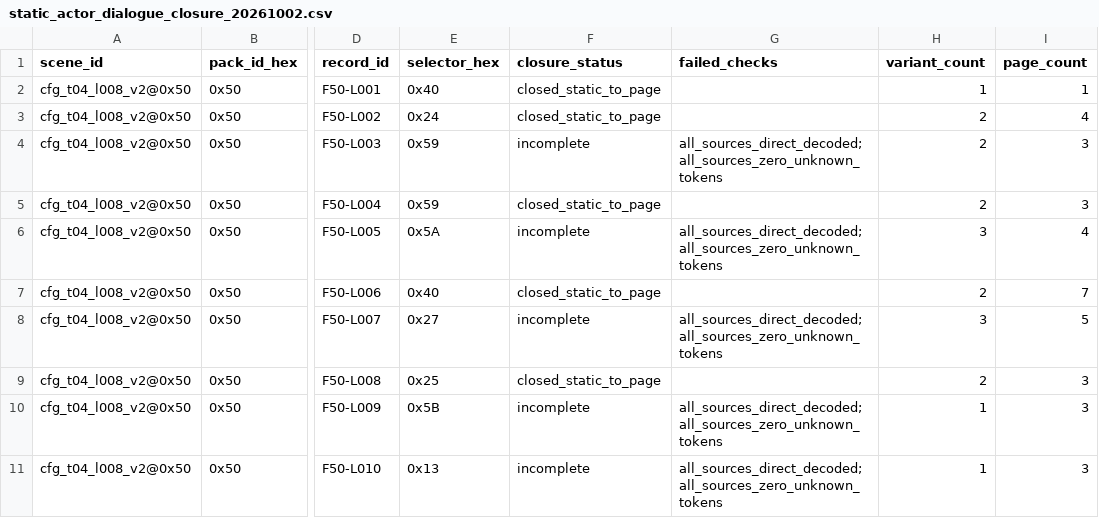
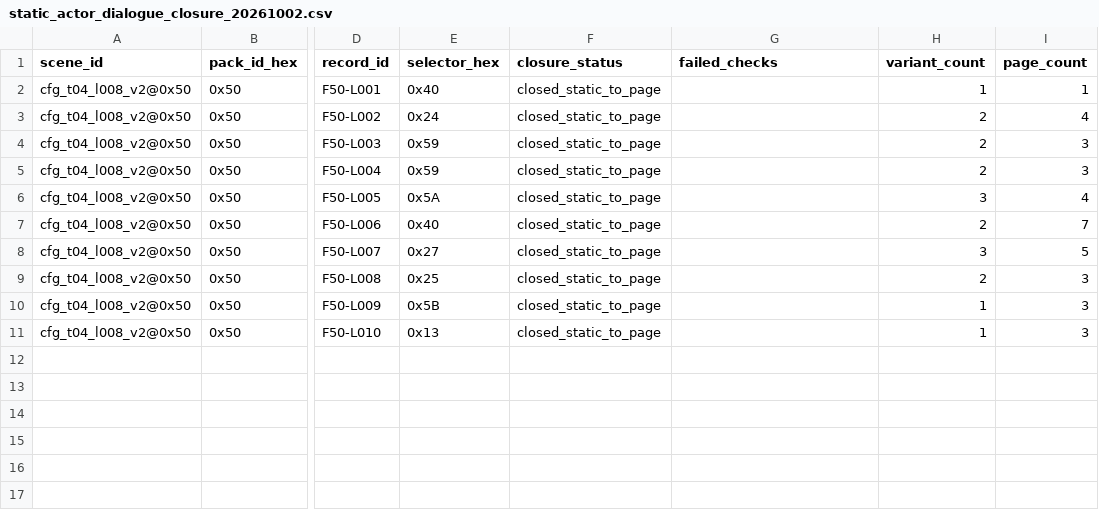
Before and after one commit to zin1985/shinmomo, a CSV file: data/npc_display/static_actor_dialogue_closure_20261002.csv, drawn as a sheet; only a part is shown, gaps mark what is left out; the diff names each change by its address in the sheet, - before the commit and + after, or states it on an @@ line.

```diff
--- a/data/npc_display/static_actor_dialogue_closure_20261002.csv
+++ b/data/npc_display/static_actor_dialogue_closure_20261002.csv
-F4 (closure_status): incomplete
+F4 (closure_status): closed_static_to_page
-G4 (failed_checks): all_sources_direct_decoded;all_sources_zero_unknown_tokens
+G4 (failed_checks): (empty)
-F6 (closure_status): incomplete
+F6 (closure_status): closed_static_to_page
-G6 (failed_checks): all_sources_direct_decoded;all_sources_zero_unknown_tokens
+G6 (failed_checks): (empty)
-F8 (closure_status): incomplete
+F8 (closure_status): closed_static_to_page
-G8 (failed_checks): all_sources_direct_decoded;all_sources_zero_unknown_tokens
+G8 (failed_checks): (empty)
-F10:F11 (closure_status): incomplete
+F10:F11 (closure_status): closed_static_to_page
-G10:G11 (failed_checks): all_sources_direct_decoded;all_sources_zero_unknown_tokens
+G10:G11 (failed_checks): (empty)
```
Also changed, not shown: data/dialogue/family50_canonical_direct_decode_20260930.csv, data/npc_display/static_actor_dialogue_sequence_pages_20260930.csv, 8 other files.
